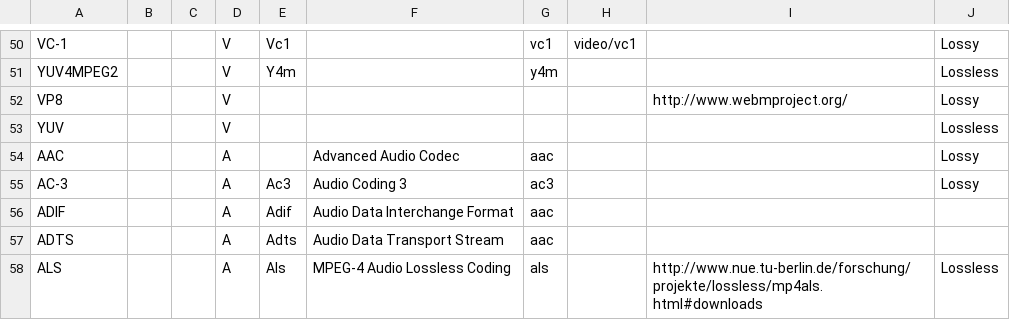
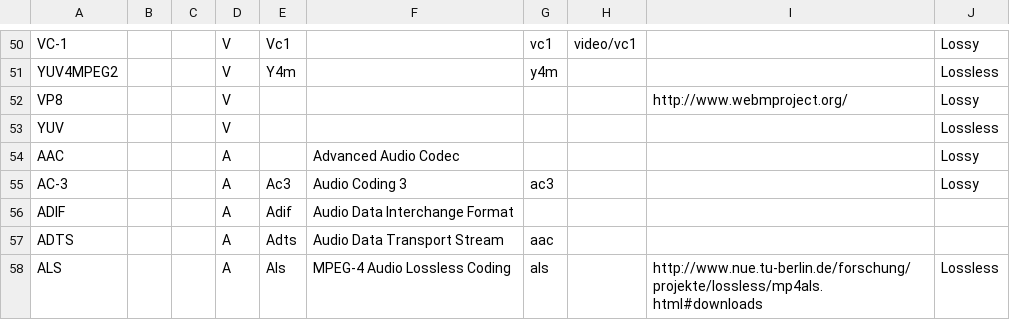
Before and after one commit to beppec56/MediaInfoLib-git_svn, a CSV file: Source/Resource/Text/DataBase/Format.csv, drawn as a sheet; only a part is shown, gaps mark what is left out.

Commit message:
+ Synchronization with the non-OpenSource version.
git-svn-id: svn://svn.code.sf.net/p/mediainfo/code/MediaInfoLib/trunk@5383 45c5ae6f-87cc-4fd0-92ee-e4f023fd80da

```diff
--- a/Source/Resource/Text/DataBase/Format.csv
+++ b/Source/Resource/Text/DataBase/Format.csv
@@ -53,5 +53,5 @@ VP8;;;V;;;;;http://www.webmproject.org/;Lossy
 YUV;;;V;;;;;;Lossless
-AAC;;;A;;Advanced Audio Codec;aac;;;Lossy
+AAC;;;A;;Advanced Audio Codec;;;;Lossy
 AC-3;;;A;Ac3;Audio Coding 3;ac3;;;Lossy
-ADIF;;;A;Adif;Audio Data Interchange Format;aac;;;
+ADIF;;;A;Adif;Audio Data Interchange Format;;;;
 ADTS;;;A;Adts;Audio Data Transport Stream;aac;;;
```
Also changed, not shown: 18 other files.
